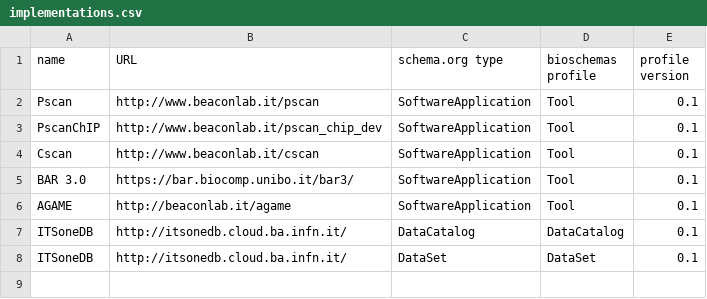
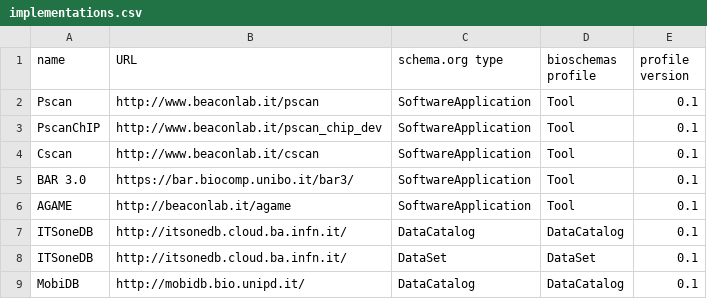
Before and after one commit to BioSchemas/specifications, a CSV file: implementations.csv, drawn as a sheet.

Commit message:
Updating the list
Adding one more implementing service

```diff
--- a/implementations.csv
+++ b/implementations.csv
@@ -8 +8,2 @@
 "ITSoneDB","http://itsonedb.cloud.ba.infn.it/","DataSet","DataSet","0.1"
+"MobiDB","http://mobidb.bio.unipd.it/","DataCatalog","DataCatalog","0.1"
```
